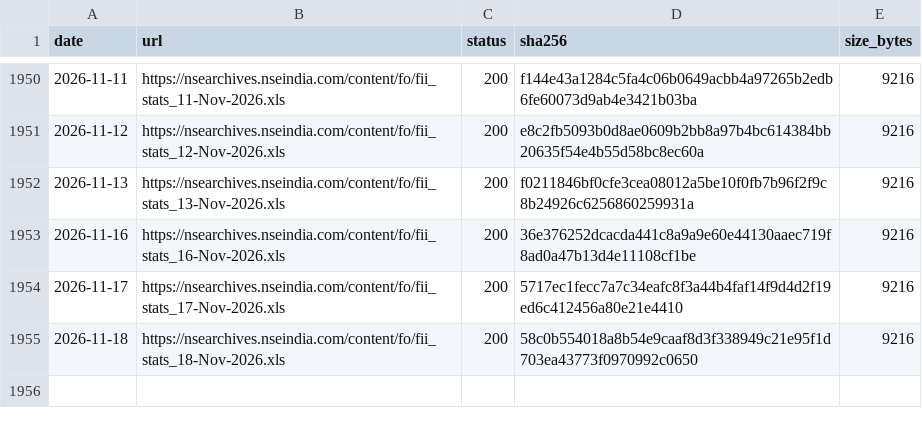
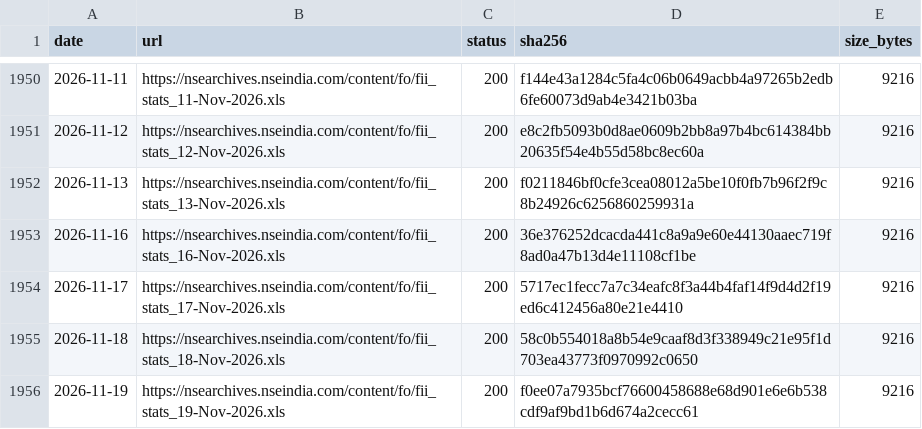
Before and after one commit to exepex/omenix-ingestion, a CSV file: research/data/manifests/fii-stats.csv, drawn as a sheet; only a part is shown, gaps mark what is left out; the diff names each change by its address in the sheet, - before the commit and + after, or states it on an @@ line.

```diff
--- a/research/data/manifests/fii-stats.csv
+++ b/research/data/manifests/fii-stats.csv
+row 1956: 2026-11-19 | https://nsearchives.nseindia.com/content/fo/fii_stats_19-Nov-2026.xls | 200 | f0ee07a7935bcf76600458688e68d901e6e6b538cdf9af9bd1b6d674a2cecc61 | 9216
```
